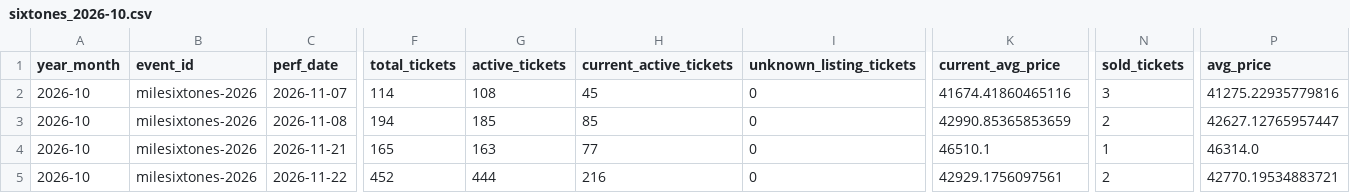
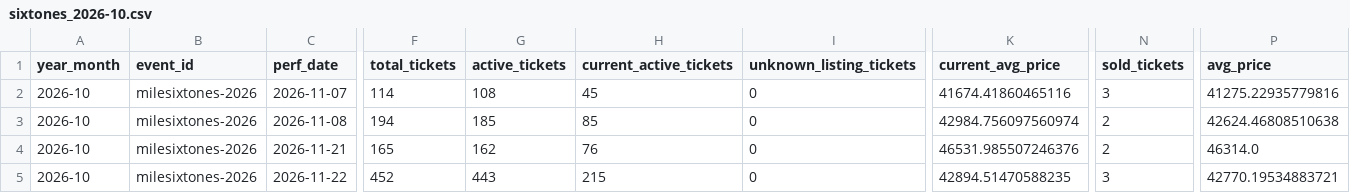
Before and after one commit to hiro8-0215/tiketen_scraper, a CSV file: data/market_snapshot/sixtones_2026-10.csv, drawn as a sheet; only a part is shown, gaps mark what is left out; the diff names each change by its address in the sheet, - before the commit and + after, or states it on an @@ line.

```diff
--- a/data/market_snapshot/sixtones_2026-10.csv
+++ b/data/market_snapshot/sixtones_2026-10.csv
-K3 (current_avg_price): 42990.85365853659
+K3 (current_avg_price): 42984.756097560974
-P3 (avg_price): 42627.12765957447
+P3 (avg_price): 42624.46808510638
-G4 (active_tickets): 163
+G4 (active_tickets): 162
-H4 (current_active_tickets): 77
+H4 (current_active_tickets): 76
-K4 (current_avg_price): 46510.1
+K4 (current_avg_price): 46531.985507246376
-N4 (sold_tickets): 1
+N4 (sold_tickets): 2
-G5 (active_tickets): 444
+G5 (active_tickets): 443
-H5 (current_active_tickets): 216
+H5 (current_active_tickets): 215
-K5 (current_avg_price): 42929.1756097561
+K5 (current_avg_price): 42894.51470588235
-N5 (sold_tickets): 2
+N5 (sold_tickets): 3
```
Also changed, not shown: data/market_snapshot/hey-say-jump_2026-10.csv, data/market_snapshot/key-to-lit_2026-09.csv, 31 other files.
